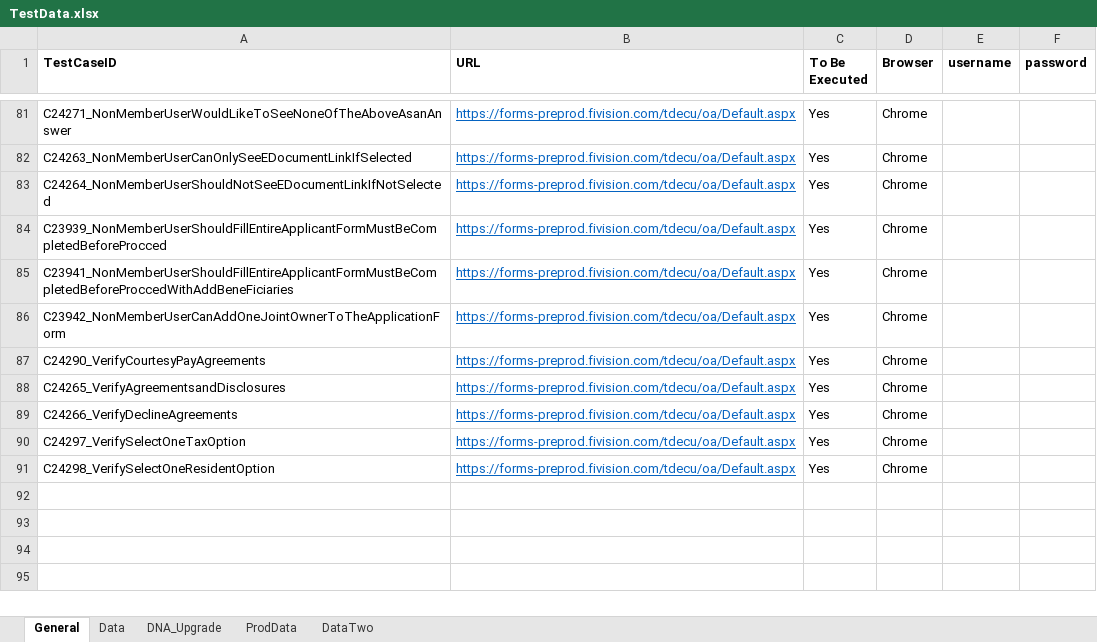
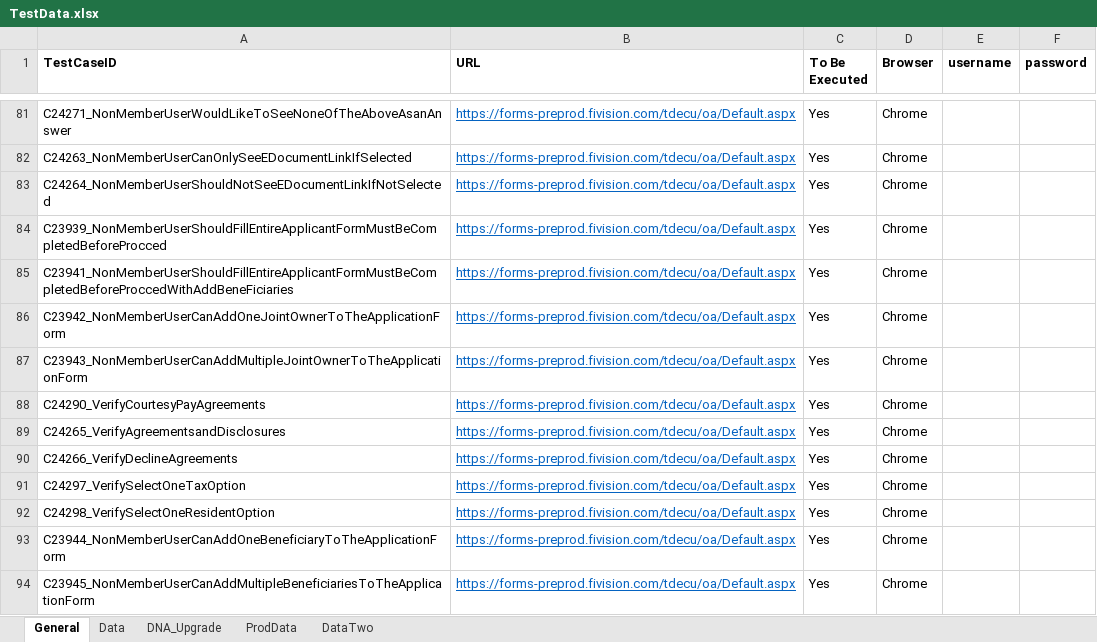
Before and after one commit to mamata-create/TDECUProjects, an Excel workbook: InstantOpen/src/main/java/com/Resources/TestData.xlsx, sheet General, drawn as a sheet; only a part is shown, gaps mark what is left out; values as stored, in another font and other column widths than the file's, no borders; the diff names each change by its address in the sheet, - before the commit and + after, or states it on an @@ line.

Commit message:
New Scripts added to JointAccount/Beneficiary

```diff
--- a/InstantOpen/src/main/java/com/Resources/TestData.xlsx (sheet General)
+++ b/InstantOpen/src/main/java/com/Resources/TestData.xlsx (sheet General)
+row 87: C23943_NonMemberUserCanAddMultipleJointOwnerToTheApplicationForm | https://forms-preprod.fivision.com/tdecu/oa/Default.aspx | Yes | Chrome
+row 93: C23944_NonMemberUserCanAddOneBeneficiaryToTheApplicationForm | https://forms-preprod.fivision.com/tdecu/oa/Default.aspx | Yes | Chrome
+row 94: C23945_NonMemberUserCanAddMultipleBeneficiariesToTheApplicationForm | https://forms-preprod.fivision.com/tdecu/oa/Default.aspx | Yes | Chrome
```
Also changed, not shown: sheet Data, InstantOpen/target/classes/com/Resources/TestData.xlsx, 16 other files.
